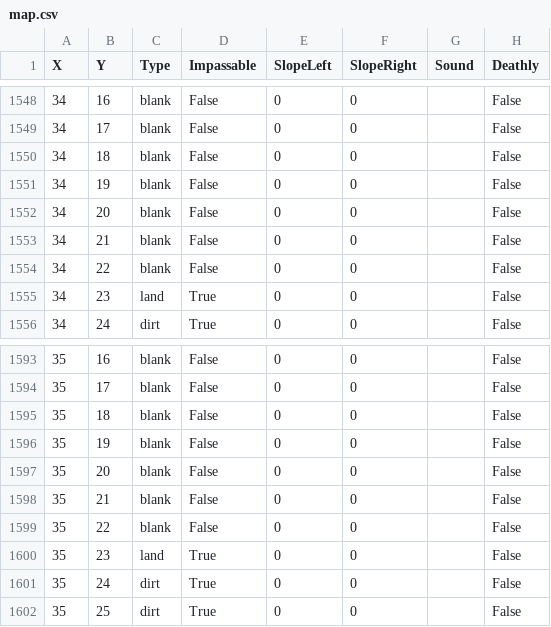
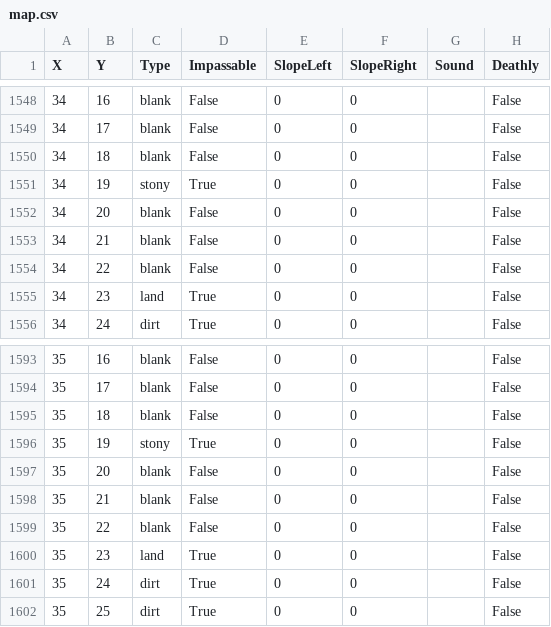
Before and after one commit to bevacqua/MarianX, a CSV file: src/MarianXContent/Map/map.csv, drawn as a sheet; only a part is shown, gaps mark what is left out; the diff covers the shown part only.

```diff
--- a/src/MarianXContent/Map/map.csv
+++ b/src/MarianXContent/Map/map.csv
@@ -1550,3 +1550,3 @@ X,Y,Type,Impassable,SlopeLeft,SlopeRight,Sound,Deathly
 34,18,blank,False,0,0,,False
-34,19,blank,False,0,0,,False
+34,19,stony,True,0,0,,False
 34,20,blank,False,0,0,,False
@@ -1595,3 +1595,3 @@ X,Y,Type,Impassable,SlopeLeft,SlopeRight,Sound,Deathly
 35,18,blank,False,0,0,,False
-35,19,blank,False,0,0,,False
+35,19,stony,True,0,0,,False
 35,20,blank,False,0,0,,False
```
Also changed, not shown: 10 edited cells elsewhere in this file, 13 other files.
